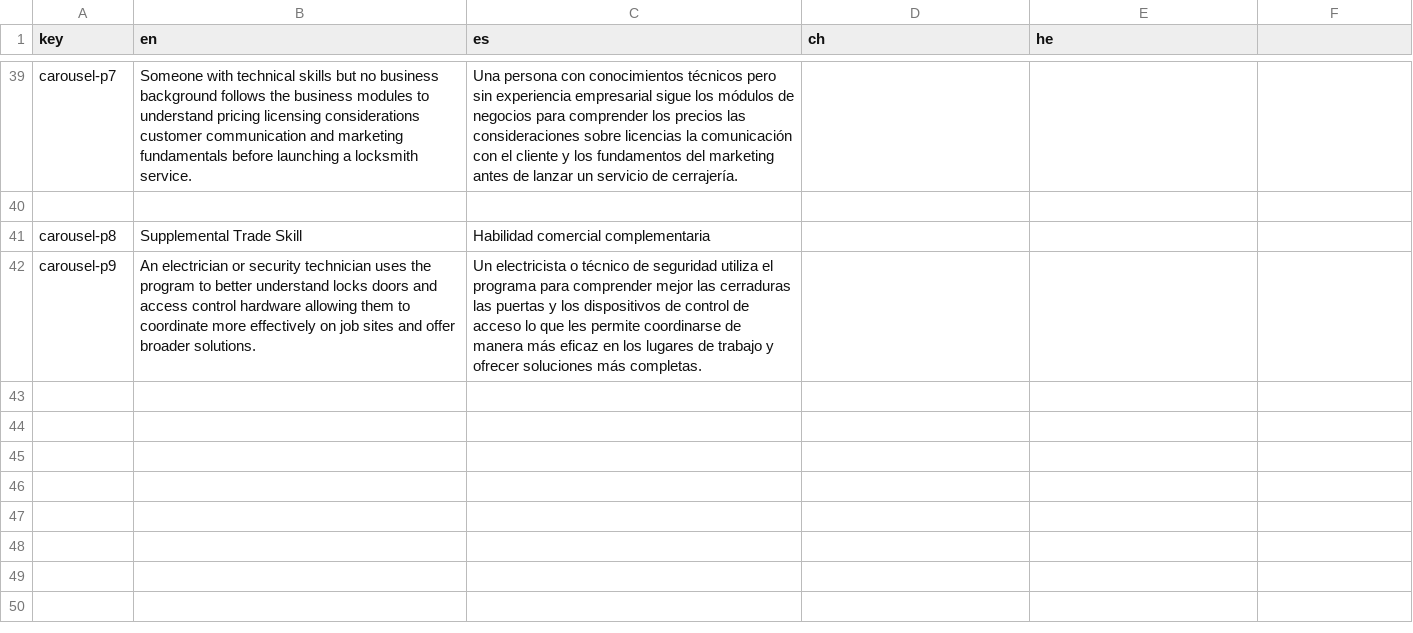
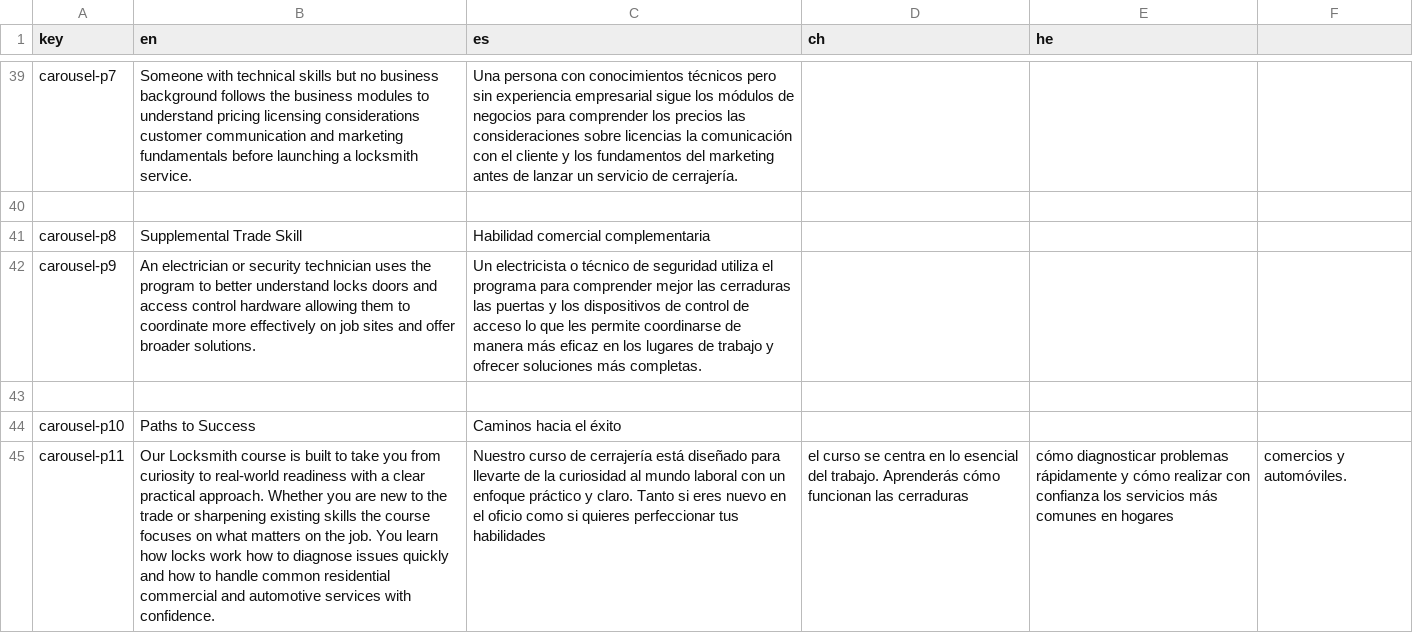
Before and after one commit to NYCMEL/nala-website, a CSV file: langs/nala.lang.csv, drawn as a sheet; only a part is shown, gaps mark what is left out; the diff names each change by its address in the sheet, - before the commit and + after, or states it on an @@ line.

```diff
--- a/langs/nala.lang.csv
+++ b/langs/nala.lang.csv
+row 43: (empty)
+row 44: carousel-p10 | Paths to Success | Caminos hacia el éxito
+row 45: carousel-p11 | Our Locksmith course is built to take you from curiosity to real-world readiness with a clear practical approach. Whether you are new to the trade or sharpening existing skills the course focuses on what matters on the job. You learn how locks work how to diagnose issues quickly and how to handle common residential commercial and automotive services with confidence. | Nuestro curso de cerrajería está diseñado para llevarte de la curiosidad al mundo laboral con un enfoque práctico y claro. Tanto si eres nuevo en el oficio como si quieres perfeccionar tus habilidades | el curso se centra en lo esencial del trabajo. Aprenderás cómo funcionan las cerraduras | cómo diagnosticar problemas rápidamente y cómo realizar con confianza los servicios más comunes en hogares | comercios y automóviles.
```
Also changed, not shown: 1 other file.
